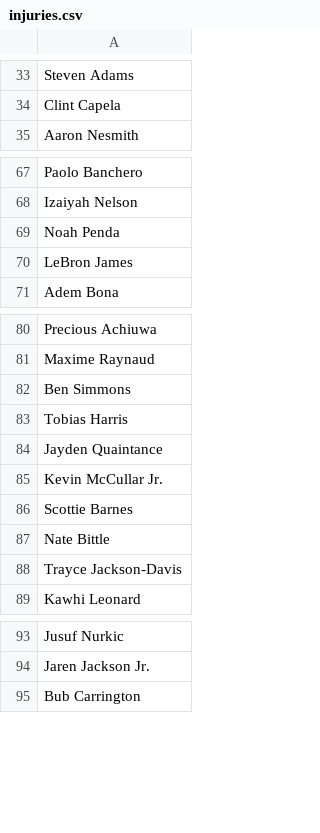
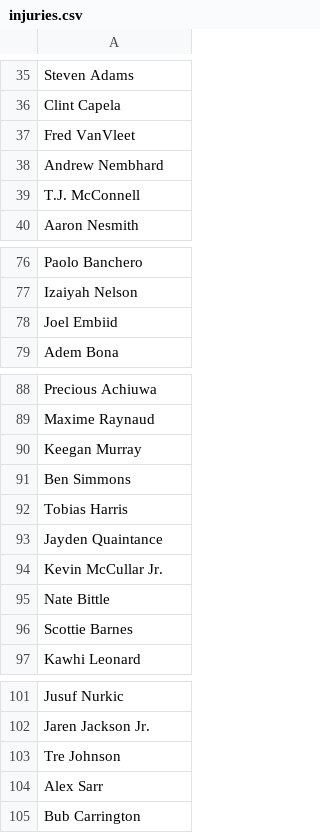
Before and after one commit to jibinator1/nba_stats, a CSV file: injuries.csv, drawn as a sheet; only a part is shown, gaps mark what is left out; the diff covers the shown part only.

```diff
--- a/injuries.csv
+++ b/injuries.csv
@@ -34,2 +36,5 @@ Steven Adams
 Clint Capela
+Fred VanVleet
+Andrew Nembhard
+T.J. McConnell
 Aaron Nesmith
@@ -68,4 +77,3 @@ Paolo Banchero
 Izaiyah Nelson
-Noah Penda
-LeBron James
+Joel Embiid
 Adem Bona
@@ -81,2 +89,3 @@ Precious Achiuwa
 Maxime Raynaud
+Keegan Murray
 Ben Simmons
@@ -85,5 +94,4 @@ Jayden Quaintance
 Kevin McCullar Jr.
+Nate Bittle
 Scottie Barnes
-Nate Bittle
-Trayce Jackson-Davis
 Kawhi Leonard
@@ -94,2 +102,4 @@ Jusuf Nurkic
 Jaren Jackson Jr.
+Tre Johnson
+Alex Sarr
 Bub Carrington
```
Also changed, not shown: 12 added rows, 6 removed rows, 5 moved rows and 8 edited cells elsewhere in this file, 8 other files.
